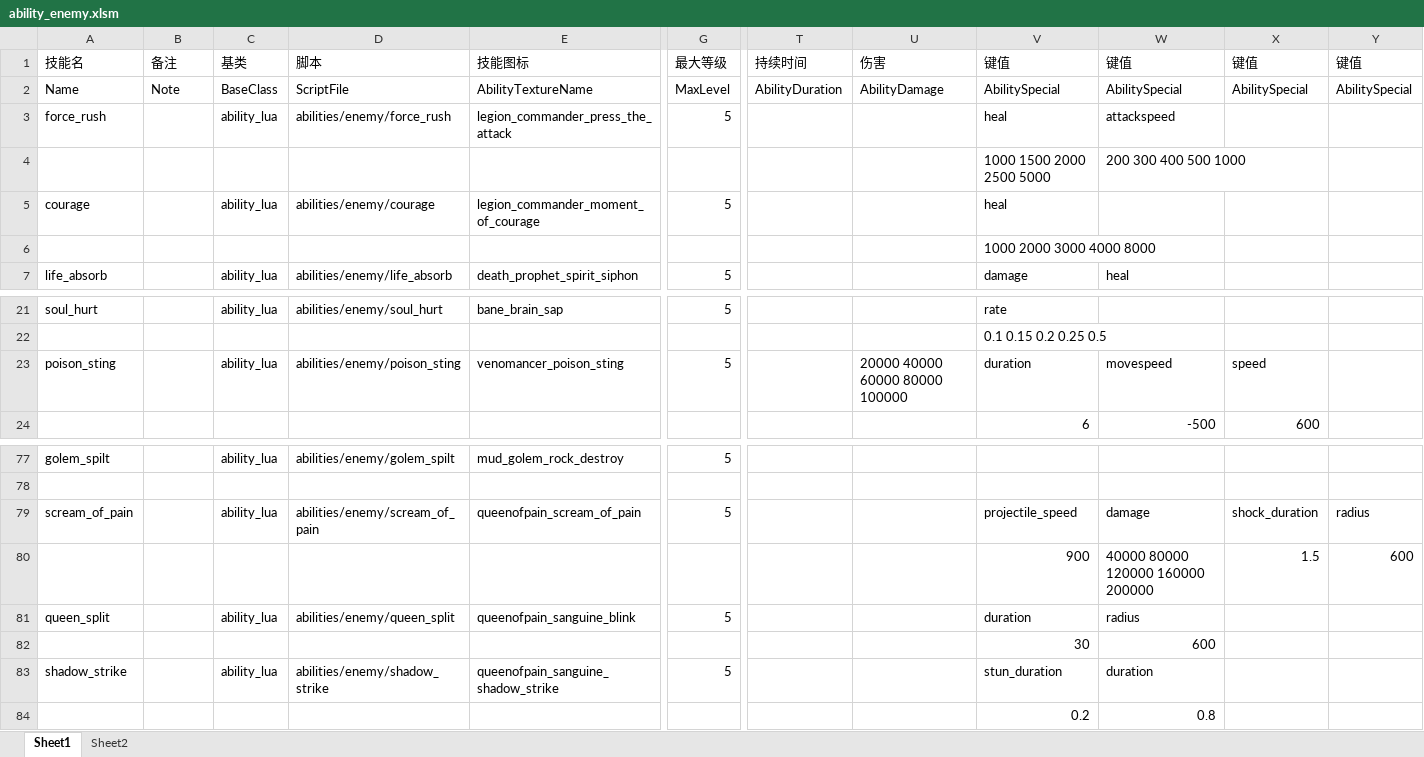
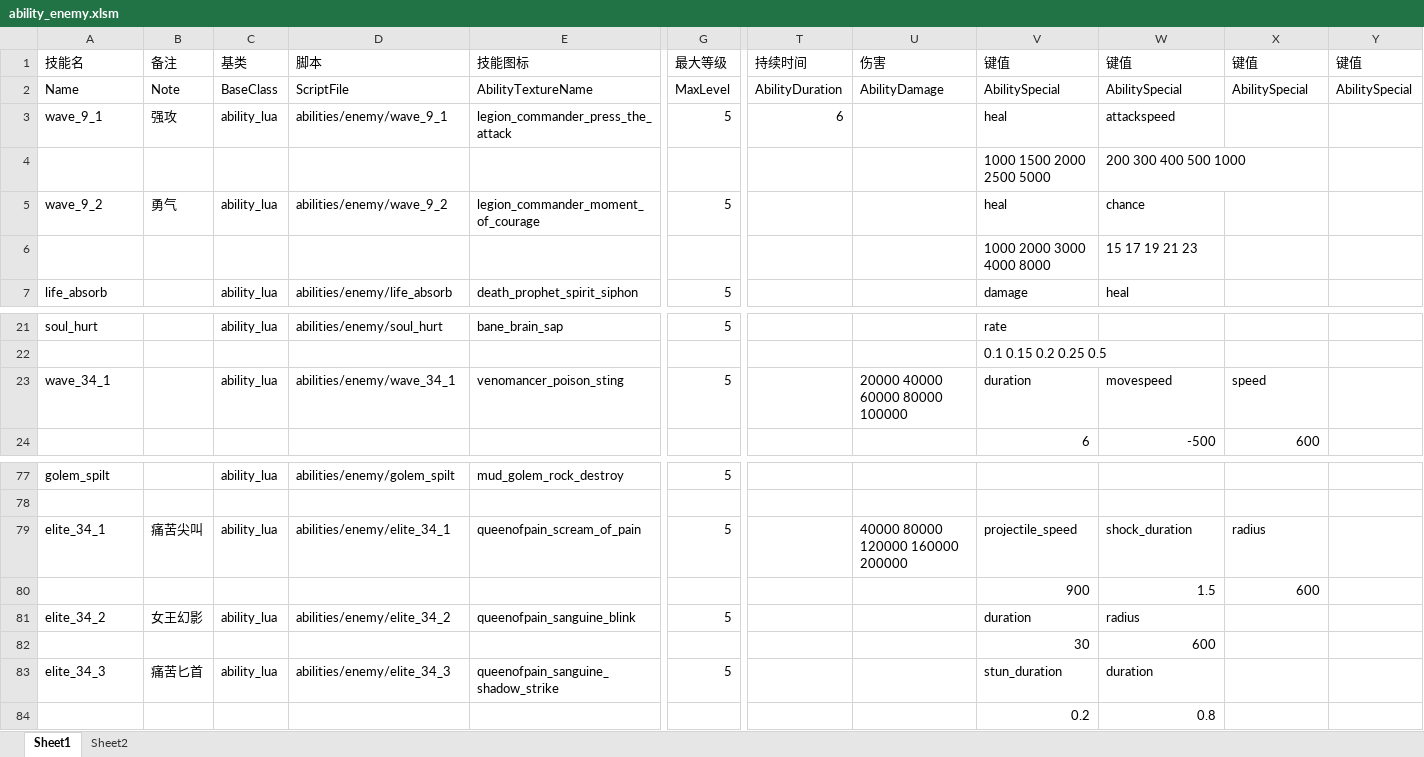
Before and after one commit to BigCiba/GuardingAthena, an Excel workbook: design/3.kv配置表/abilities/ability_enemy.xlsm, sheet Sheet1, drawn as a sheet; only a part is shown, gaps mark what is left out; values as stored, in another font and other column widths than the file's, no cell formats; conditional formats not drawn; removed rows and columns are numbered as before the commit, all else as after; rows hold the shown columns only; the diff names each change by its address in the sheet, - before the commit and + after, or states it on an @@ line.

```diff
--- a/design/3.kv配置表/abilities/ability_enemy.xlsm (sheet Sheet1)
+++ b/design/3.kv配置表/abilities/ability_enemy.xlsm (sheet Sheet1)
-row 3: force_rush |  | ability_lua | abilities/enemy/force_rush | legion_commander_press_the_attack | 5 |  |  | heal | attackspeed
+row 3: wave_9_1 | 强攻 | ability_lua | abilities/enemy/wave_9_1 | legion_commander_press_the_attack | 5 | 6 |  | heal | attackspeed
-A5: courage
+A5: wave_9_2
-B5: (empty)
+B5: 勇气
-D5: abilities/enemy/courage
+D5: abilities/enemy/wave_9_2
-W5: (empty)
+W5: chance
-W6: (empty)
+W6: 15 17 19 21 23
-A23: poison_sting
+A23: wave_34_1
-D23: abilities/enemy/poison_sting
+D23: abilities/enemy/wave_34_1
-A79: scream_of_pain
+A79: elite_34_1
-B79: (empty)
+B79: 痛苦尖叫
-D79: abilities/enemy/scream_of_pain
+D79: abilities/enemy/elite_34_1
-U79: (empty)
+U79: 40000 80000 120000 160000 200000
-W79: damage
+W79: shock_duration
-X79: shock_duration
+X79: radius
-Y79: radius
+Y79: (empty)
-row 80:  |  |  |  |  |  |  |  | 900 | 40000 80000 120000 160000 200000 | 1.5 | 600
+row 80:  |  |  |  |  |  |  |  | 900 | 1.5 | 600
-A81: queen_split
+A81: elite_34_2
-B81: (empty)
+B81: 女王幻影
-D81: abilities/enemy/queen_split
+D81: abilities/enemy/elite_34_2
-A83: shadow_strike
+A83: elite_34_3
-B83: (empty)
+B83: 痛苦匕首
-D83: abilities/enemy/shadow_strike
+D83: abilities/enemy/elite_34_3
```
Also changed, not shown: sheet Sheet2, cell formats, design/3.kv配置表/abilities/ability_heroes.xlsm, design/3.kv配置表/units/npc_enemy.xlsm, 16 other files.
